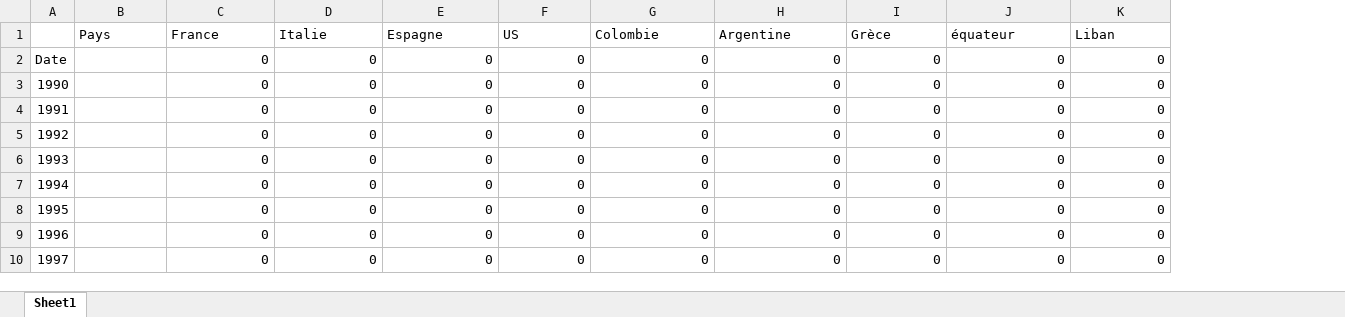
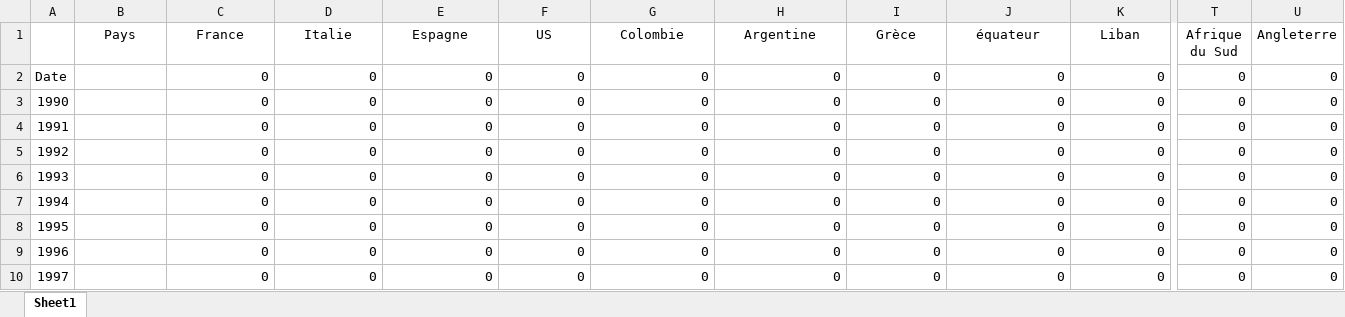
Before and after one commit to Youncki25/https-github.com-Youncki25-credit-rating-app, an Excel workbook: Crédit_rating.xlsm, sheet Sheet1, drawn as a sheet; only a part is shown, gaps mark what is left out; values as stored, in another font and other column widths than the file's, no borders; the diff covers the shown part only; the diff names each change by its address in the sheet, - before the commit and + after, or states it on an @@ line.

```diff
--- a/Crédit_rating.xlsm (sheet Sheet1)
+++ b/Crédit_rating.xlsm (sheet Sheet1)
+column T (Afrique du Sud), rows 2-10: all 0
+column U (Angleterre), rows 2-10: all 0
-B1:K1 alignment: left
+B1:K1 alignment: center
```
Also changed, not shown: cell formats elsewhere in this sheet, 7 other files.
